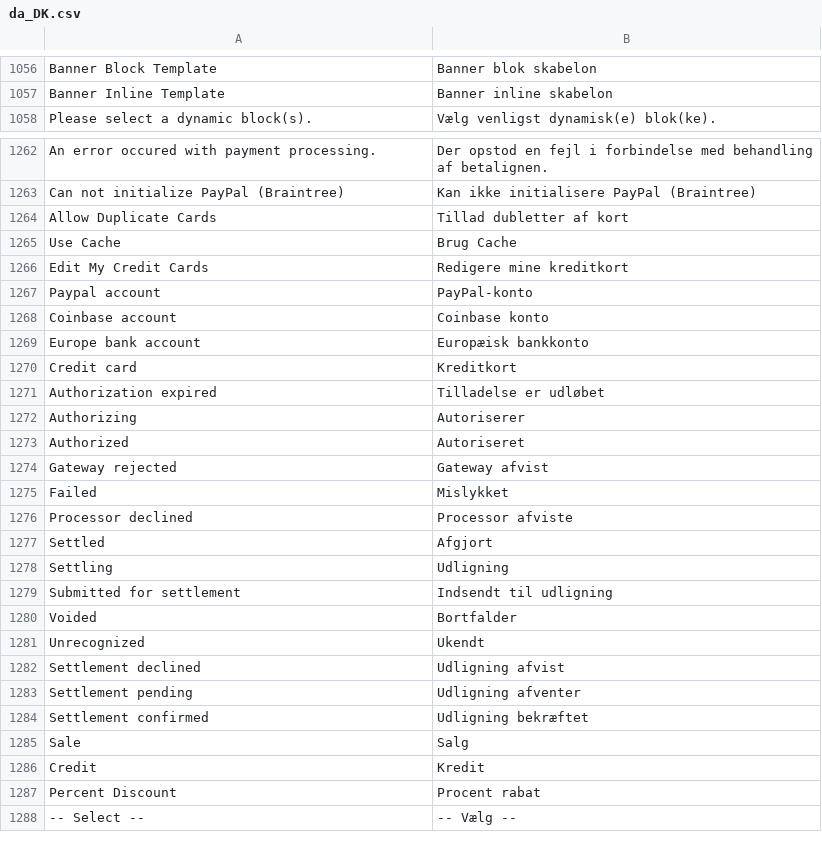
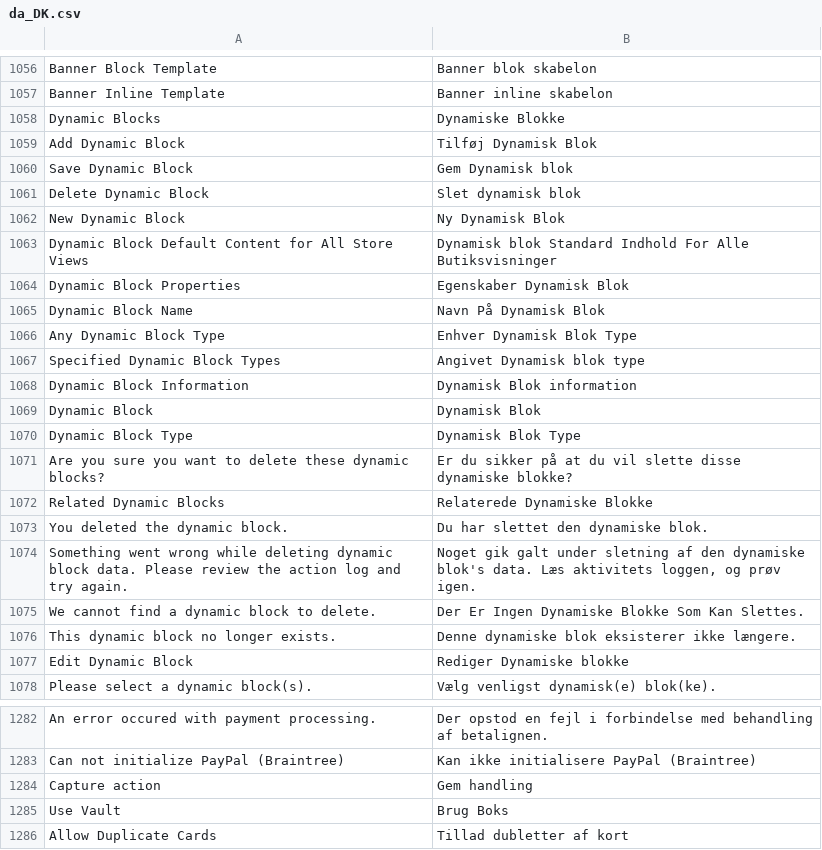
Before and after one commit to magento-l10n/language-da_DK, a CSV file: da_DK.csv, drawn as a sheet; only a part is shown, gaps mark what is left out; the shorter side is filled out with more unchanged rows; the diff names each change by its address in the sheet, - before the commit and + after, or states it on an @@ line.

Commit message:
Updating translations from Crowdin.

```diff
--- a/da_DK.csv
+++ b/da_DK.csv
+row 1058: Dynamic Blocks | Dynamiske Blokke
+row 1059: Add Dynamic Block | Tilføj Dynamisk Blok
+row 1060: Save Dynamic Block | Gem Dynamisk blok
+row 1061: Delete Dynamic Block | Slet dynamisk blok
+row 1062: New Dynamic Block | Ny Dynamisk Blok
+row 1063: Dynamic Block Default Content for All Store Views | Dynamisk blok Standard Indhold For Alle Butiksvisninger
+row 1064: Dynamic Block Properties | Egenskaber Dynamisk Blok
+row 1065: Dynamic Block Name | Navn På Dynamisk Blok
+row 1066: Any Dynamic Block Type | Enhver Dynamisk Blok Type
+row 1067: Specified Dynamic Block Types | Angivet Dynamisk blok type
+row 1068: Dynamic Block Information | Dynamisk Blok information
+row 1069: Dynamic Block | Dynamisk Blok
+row 1070: Dynamic Block Type | Dynamisk Blok Type
+row 1071: Are you sure you want to delete these dynamic blocks? | Er du sikker på at du vil slette disse dynamiske blokke?
+row 1072: Related Dynamic Blocks | Relaterede Dynamiske Blokke
+row 1073: You deleted the dynamic block. | Du har slettet den dynamiske blok.
+row 1074: Something went wrong while deleting dynamic block data. Please review the action log and try again. | Noget gik galt under sletning af den dynamiske blok's data. Læs aktivitets loggen, og prøv igen.
+row 1075: We cannot find a dynamic block to delete. | Der Er Ingen Dynamiske Blokke Som Kan Slettes.
+row 1076: This dynamic block no longer exists. | Denne dynamiske blok eksisterer ikke længere.
+row 1077: Edit Dynamic Block | Rediger Dynamiske blokke
+row 1284: Capture action | Gem handling
+row 1285: Use Vault | Brug Boks
```
Also changed, not shown: 1 other file.
